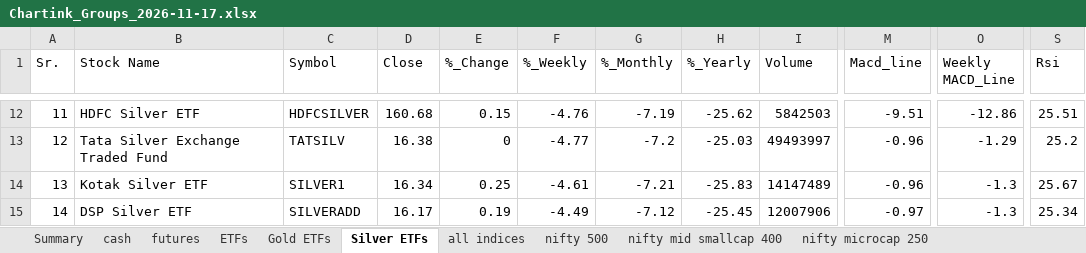
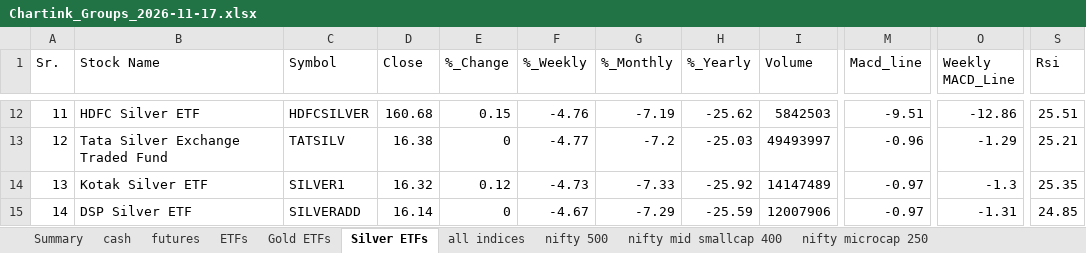
Before and after one commit to mohilsanghavi/Tlive, an Excel workbook: data/Chartink_Groups_2026-11-17.xlsx, sheet Silver ETFs, drawn as a sheet; only a part is shown, gaps mark what is left out; values as stored, in another font and other column widths than the file's, no borders; the diff covers the shown part only; the diff names each change by its address in the sheet, - before the commit and + after, or states it on an @@ line.

```diff
--- a/data/Chartink_Groups_2026-11-17.xlsx (sheet Silver ETFs)
+++ b/data/Chartink_Groups_2026-11-17.xlsx (sheet Silver ETFs)
-S13 (Rsi): 25.2
+S13 (Rsi): 25.21
-D14 (Close): 16.34
+D14 (Close): 16.32
-E14 (%_Change): 0.25
+E14 (%_Change): 0.12
-F14 (%_Weekly): -4.61
+F14 (%_Weekly): -4.73
-G14 (%_Monthly): -7.21
+G14 (%_Monthly): -7.33
-H14 (%_Yearly): -25.83
+H14 (%_Yearly): -25.92
-M14 (Macd_line): -0.96
+M14 (Macd_line): -0.97
-S14 (Rsi): 25.67
+S14 (Rsi): 25.35
-D15 (Close): 16.17
+D15 (Close): 16.14
-E15 (%_Change): 0.19
+E15 (%_Change): 0
-F15 (%_Weekly): -4.49
+F15 (%_Weekly): -4.67
-G15 (%_Monthly): -7.12
+G15 (%_Monthly): -7.29
-H15 (%_Yearly): -25.45
+H15 (%_Yearly): -25.59
-O15 (Weekly MACD_Line): -1.3
+O15 (Weekly MACD_Line): -1.31
-S15 (Rsi): 25.34
+S15 (Rsi): 24.85
```
Also changed, not shown: 1 added row, 1 removed row and 30 edited cells elsewhere in this sheet, sheet cash, sheet ETFs, sheet nifty 500, sheet nifty mid smallcap 400, sheet nifty microcap 250, sheet futures, 3 more sheets, 1 other file.
